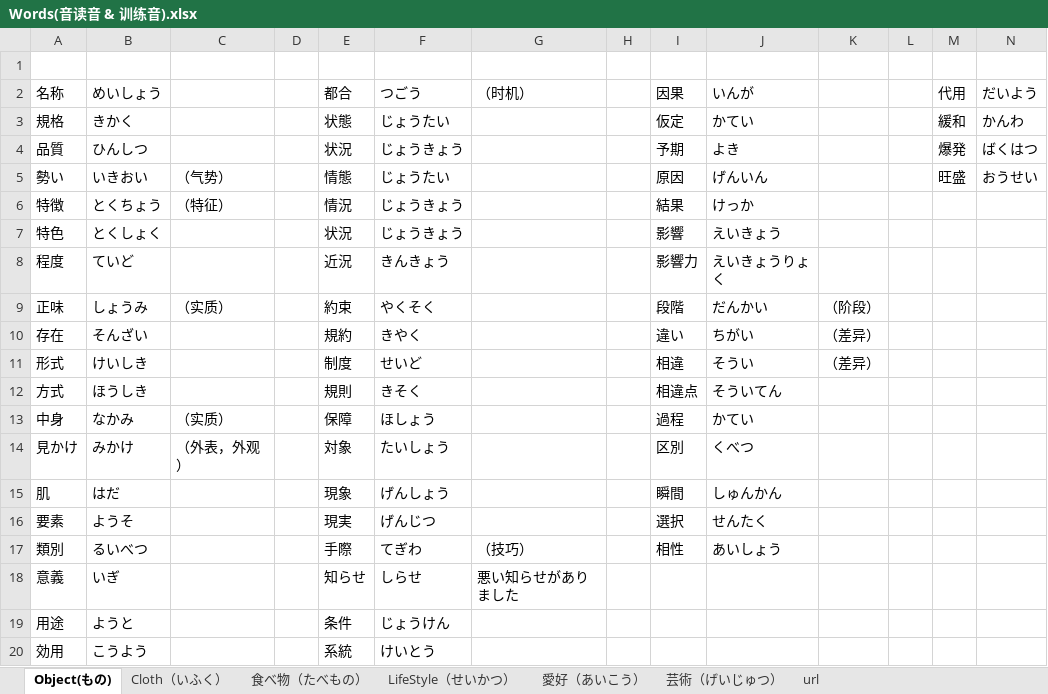
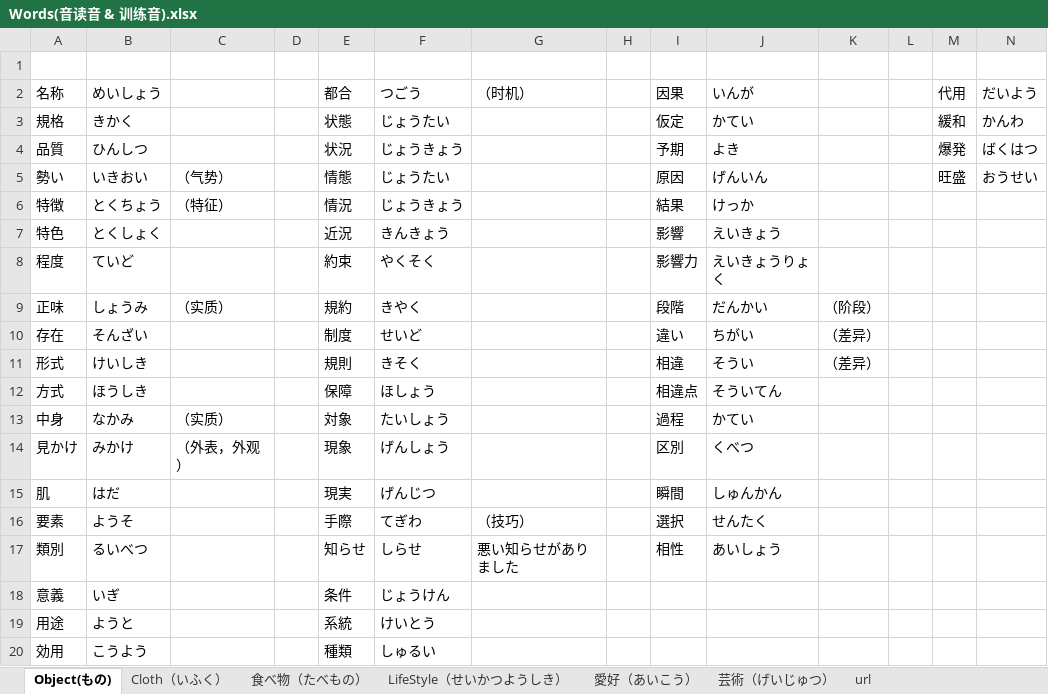
Before and after one commit to PaleBlue0619/Japanese, an Excel workbook: Words(音读音 & 训练音).xlsx, sheet Object(もの), drawn as a sheet; only a part is shown; values as stored, in another font and other column widths than the file's, no borders; the diff covers the shown part only; the diff names each change by its address in the sheet, - before the commit and + after, or states it on an @@ line.

```diff
--- a/Words(音读音 & 训练音).xlsx (sheet Object(もの))
+++ b/Words(音读音 & 训练音).xlsx (sheet Object(もの))
-sheet tab: LifeStyle（せいかつ）
+sheet tab: LifeStyle（せいかつようしき）
-E7 (都合): 状況
+E7 (都合): 近況
-F7 (つごう): じょうきょう
+F7 (つごう): きんきょう
-E8 (都合): 近況
+E8 (都合): 約束
-F8 (つごう): きんきょう
+F8 (つごう): やくそく
-E9 (都合): 約束
+E9 (都合): 規約
-F9 (つごう): やくそく
+F9 (つごう): きやく
-E10 (都合): 規約
+E10 (都合): 制度
-F10 (つごう): きやく
+F10 (つごう): せいど
-E11 (都合): 制度
+E11 (都合): 規則
-F11 (つごう): せいど
+F11 (つごう): きそく
-E12 (都合): 規則
+E12 (都合): 保障
-F12 (つごう): きそく
+F12 (つごう): ほしょう
-E13 (都合): 保障
+E13 (都合): 対象
-F13 (つごう): ほしょう
+F13 (つごう): たいしょう
-E14 (都合): 対象
+E14 (都合): 現象
-F14 (つごう): たいしょう
+F14 (つごう): げんしょう
-E15 (都合): 現象
+E15 (都合): 現実
-F15 (つごう): げんしょう
+F15 (つごう): げんじつ
-E16 (都合): 現実
+E16 (都合): 手際
-F16 (つごう): げんじつ
+F16 (つごう): てぎわ
-G16 (（时机）): (empty)
+G16 (（时机）): （技巧）
-E17 (都合): 手際
+E17 (都合): 知らせ
-F17 (つごう): てぎわ
+F17 (つごう): しらせ
-G17 (（时机）): （技巧）
+G17 (（时机）): 悪い知らせがありました
-E18 (都合): 知らせ
+E18 (都合): 条件
-F18 (つごう): しらせ
+F18 (つごう): じょうけん
-G18 (（时机）): 悪い知らせがありました
+G18 (（时机）): (empty)
-E19 (都合): 条件
+E19 (都合): 系統
-F19 (つごう): じょうけん
+F19 (つごう): けいとう
-E20 (都合): 系統
+E20 (都合): 種類
-F20 (つごう): けいとう
+F20 (つごう): しゅるい
```
Also changed, not shown: 2 edited cells elsewhere in this sheet, sheet 愛好（あいこう）, sheet 食べ物（たべもの）, いword.xlsx, るwords.xlsx, 6 other files.
